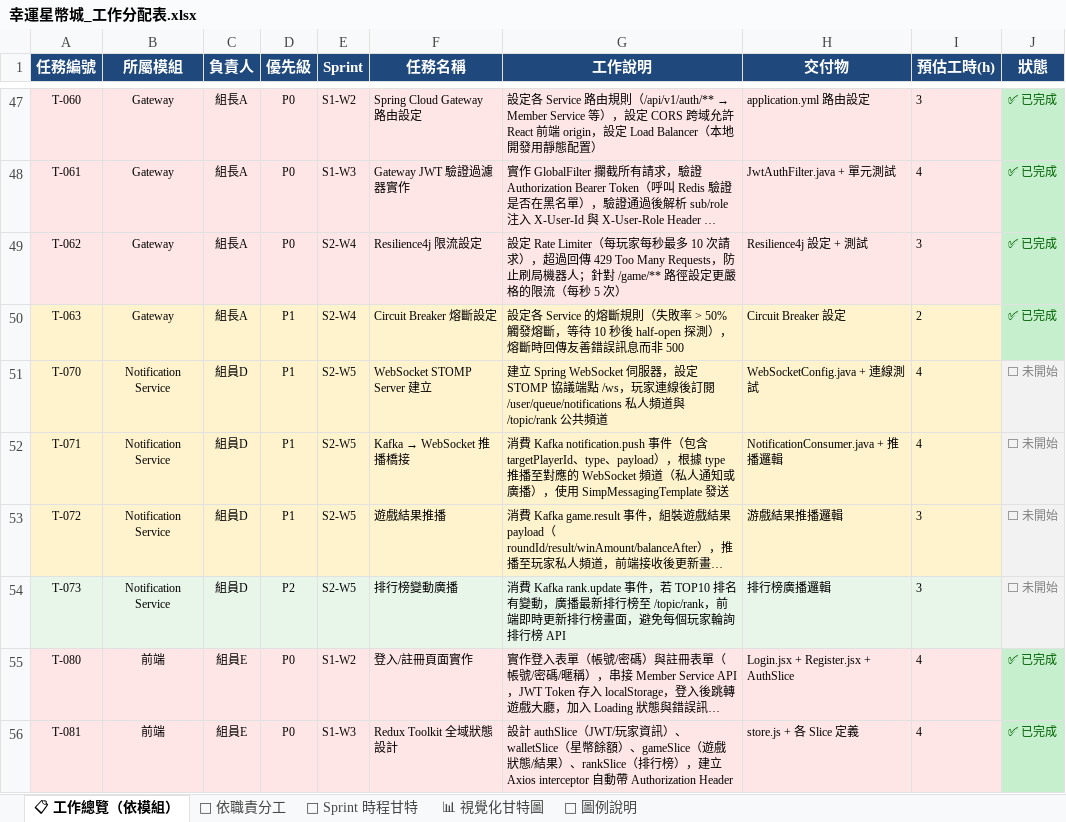
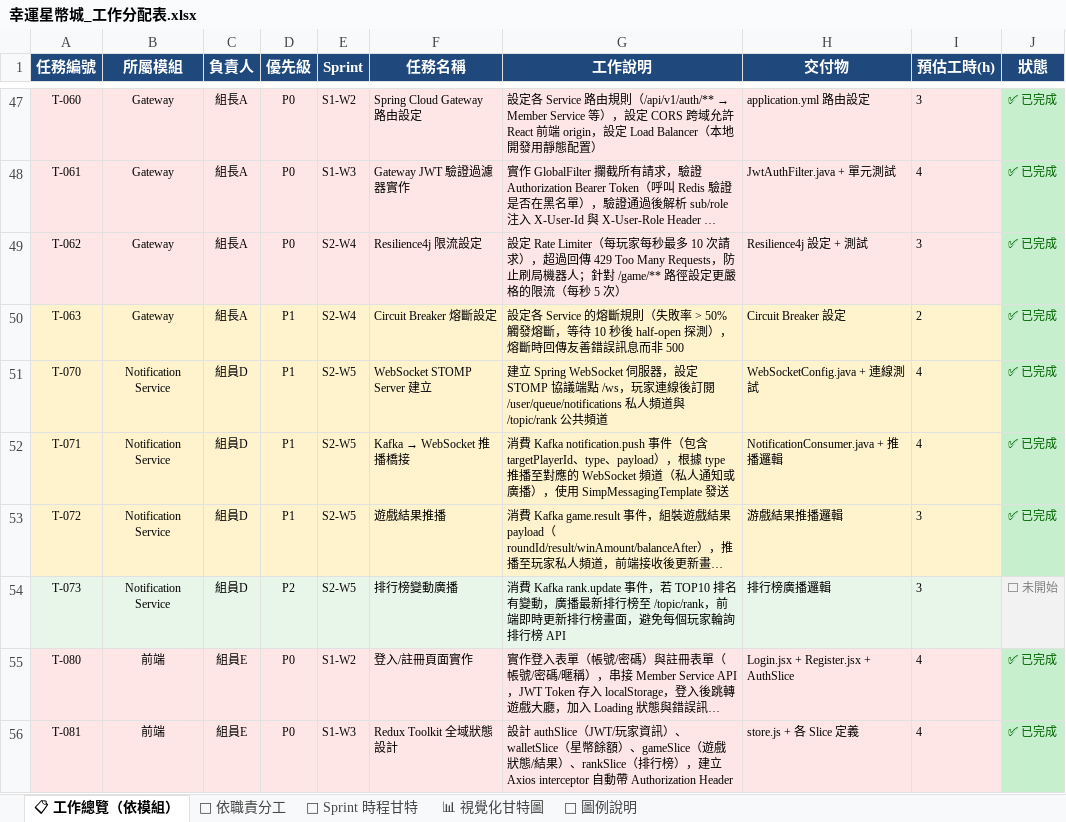
Before and after one commit to opitt2029/Lucky_Star_Casino, an Excel workbook: docs/幸運星幣城_工作分配表.xlsx, sheet 📋 工作總覽（依模組）, drawn as a sheet; only a part is shown, gaps mark what is left out; long unchanged cells end in …; values as stored, in another font and other column widths than the file's, no borders; the diff names each change by its address in the sheet, - before the commit and + after, or states it on an @@ line.

```diff
--- a/docs/幸運星幣城_工作分配表.xlsx (sheet 📋 工作總覽（依模組）)
+++ b/docs/幸運星幣城_工作分配表.xlsx (sheet 📋 工作總覽（依模組）)
-J51:J53 (狀態): ⬜ 未開始
+J51:J53 (狀態): ✅ 已完成
@@ J51:J53 fill: #F2F2F2 → #C6EFCE, text colour: #808080 → #006100 @@
```
Also changed, not shown: sheet 📊 視覺化甘特圖, sheet 📅 Sprint 時程甘特, sheet 👤 依職責分工.
